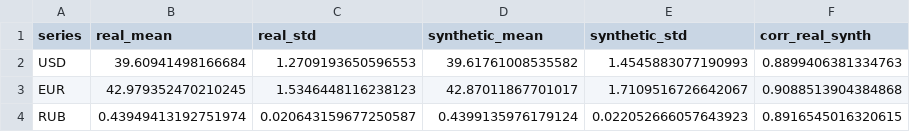
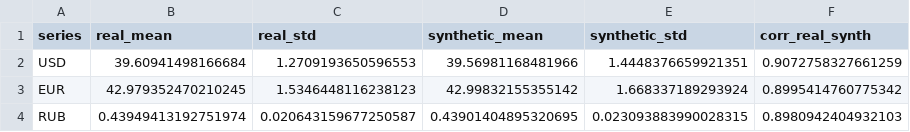
Before and after one commit to SuslikSenya/DataScience, a CSV file: reports/ts_real_nbu/real_nbu_real_vs_synth.csv, drawn as a sheet.

```diff
--- a/reports/ts_real_nbu/real_nbu_real_vs_synth.csv
+++ b/reports/ts_real_nbu/real_nbu_real_vs_synth.csv
@@ -1,4 +1,4 @@
 series,real_mean,real_std,synthetic_mean,synthetic_std,corr_real_synth
-USD,39.60941498166684,1.2709193650596553,39.61761008535582,1.4545883077190993,0.8899406381334763
-EUR,42.979352470210245,1.5346448116238123,42.87011867701017,1.7109516726642067,0.9088513904384868
-RUB,0.43949413192751974,0.020643159677250587,0.4399135976179124,0.022052666057643923,0.8916545016320615
+USD,39.60941498166684,1.2709193650596553,39.56981168481966,1.4448376659921351,0.9072758327661259
+EUR,42.979352470210245,1.5346448116238123,42.99832155355142,1.668337189293924,0.8995414760775342
+RUB,0.43949413192751974,0.020643159677250587,0.43901404895320695,0.023093883990028315,0.8980942404932103
```
Also changed, not shown: reports/real_nbu/nbu_model_metrics.csv, reports/synthetic_filter_report.csv, 37 other files.
